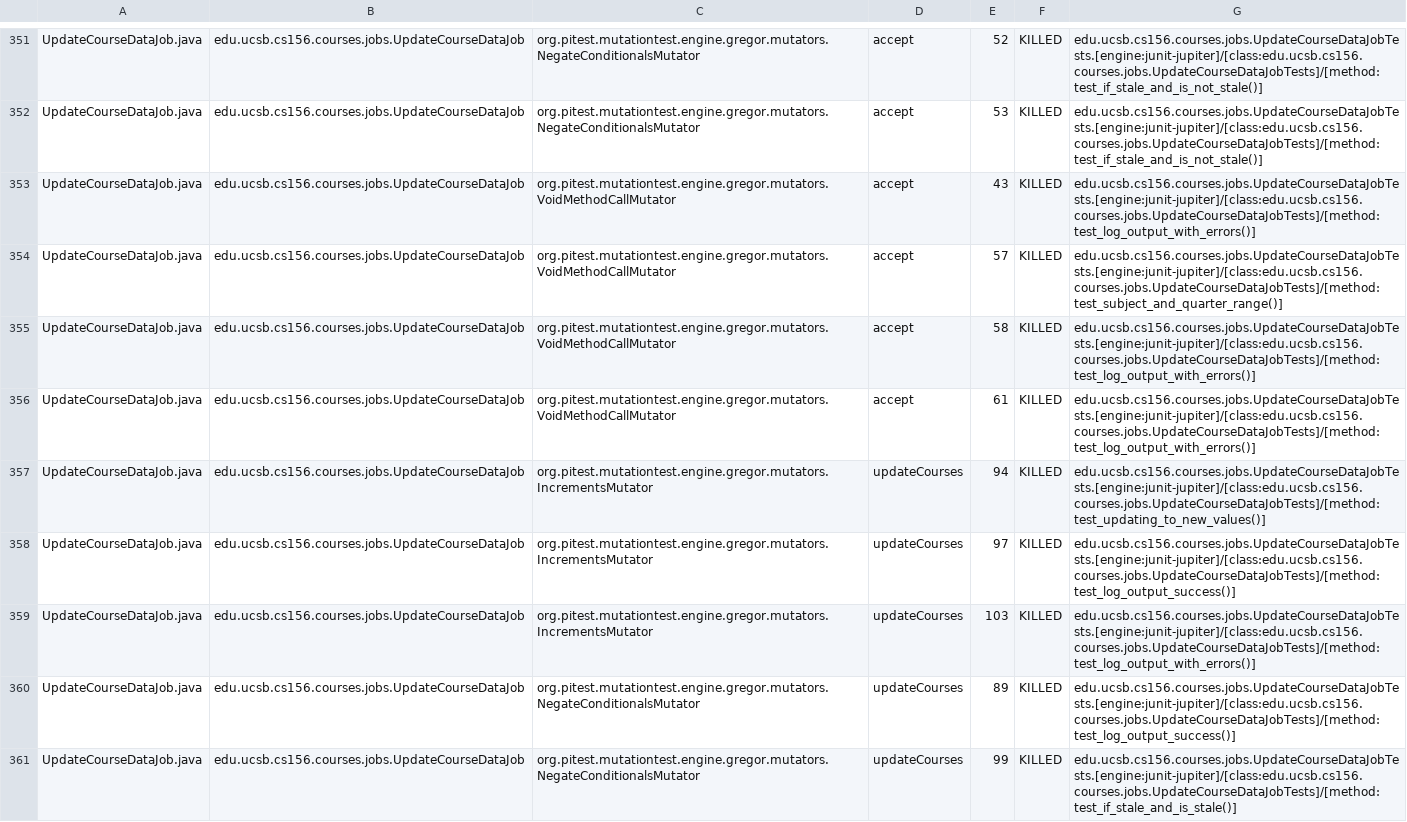
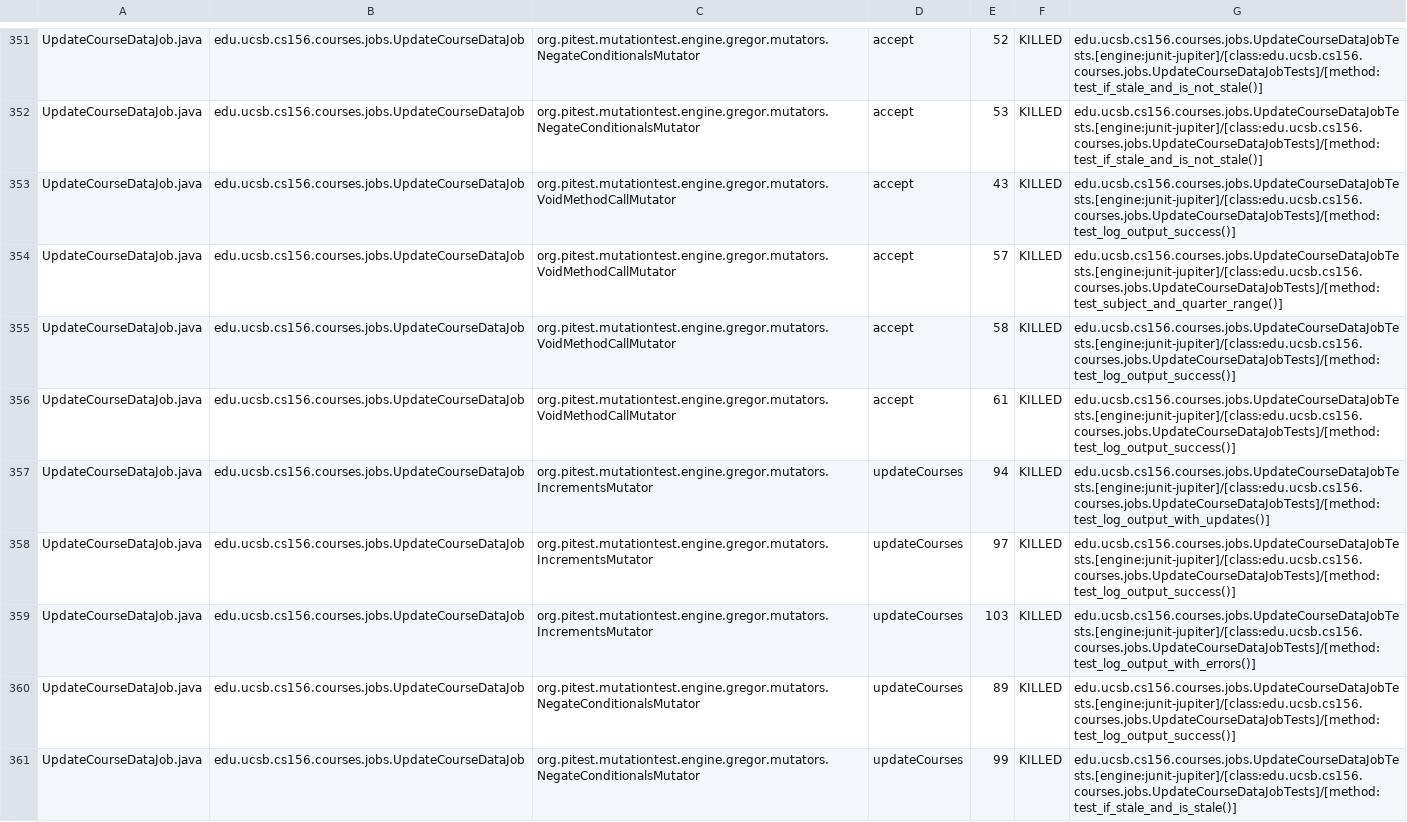
Before and after one commit to ucsb-cs156-s26/proj-courses-s26-04, a CSV file: prs/38/pitest/mutations.csv, drawn as a sheet; only a part is shown, gaps mark what is left out; the diff covers the shown part only.

Commit message:
Deploying to gh-pages from @ ucsb-cs156-s26/proj-courses-s26-04@78b71b6f5907ef01c70027cb1075bcc23c576a61 🚀

```diff
--- a/prs/38/pitest/mutations.csv
+++ b/prs/38/pitest/mutations.csv
@@ -352,7 +352,7 @@ UpdateCourseDataJob.java,edu.ucsb.cs156.courses.jobs.UpdateCourseDataJob,org.pit
 UpdateCourseDataJob.java,edu.ucsb.cs156.courses.jobs.UpdateCourseDataJob,org.pitest.mutationtest.engine.gregor.mutators.NegateConditionalsMutator,accept,53,KILLED,edu.ucsb.cs156.courses.jobs.UpdateCourseDataJobTests.[engine:junit-jupiter]/[class:edu.ucsb.cs156.courses.jobs.UpdateCourseDataJobTests]/[method:test_if_stale_and_is_not_stale()]
-UpdateCourseDataJob.java,edu.ucsb.cs156.courses.jobs.UpdateCourseDataJob,org.pitest.mutationtest.engine.gregor.mutators.VoidMethodCallMutator,accept,43,KILLED,edu.ucsb.cs156.courses.jobs.UpdateCourseDataJobTests.[engine:junit-jupiter]/[class:edu.ucsb.cs156.courses.jobs.UpdateCourseDataJobTests]/[method:test_log_output_with_errors()]
+UpdateCourseDataJob.java,edu.ucsb.cs156.courses.jobs.UpdateCourseDataJob,org.pitest.mutationtest.engine.gregor.mutators.VoidMethodCallMutator,accept,43,KILLED,edu.ucsb.cs156.courses.jobs.UpdateCourseDataJobTests.[engine:junit-jupiter]/[class:edu.ucsb.cs156.courses.jobs.UpdateCourseDataJobTests]/[method:test_log_output_success()]
 UpdateCourseDataJob.java,edu.ucsb.cs156.courses.jobs.UpdateCourseDataJob,org.pitest.mutationtest.engine.gregor.mutators.VoidMethodCallMutator,accept,57,KILLED,edu.ucsb.cs156.courses.jobs.UpdateCourseDataJobTests.[engine:junit-jupiter]/[class:edu.ucsb.cs156.courses.jobs.UpdateCourseDataJobTests]/[method:test_subject_and_quarter_range()]
-UpdateCourseDataJob.java,edu.ucsb.cs156.courses.jobs.UpdateCourseDataJob,org.pitest.mutationtest.engine.gregor.mutators.VoidMethodCallMutator,accept,58,KILLED,edu.ucsb.cs156.courses.jobs.UpdateCourseDataJobTests.[engine:junit-jupiter]/[class:edu.ucsb.cs156.courses.jobs.UpdateCourseDataJobTests]/[method:test_log_output_with_errors()]
-UpdateCourseDataJob.java,edu.ucsb.cs156.courses.jobs.UpdateCourseDataJob,org.pitest.mutationtest.engine.gregor.mutators.VoidMethodCallMutator,accept,61,KILLED,edu.ucsb.cs156.courses.jobs.UpdateCourseDataJobTests.[engine:junit-jupiter]/[class:edu.ucsb.cs156.courses.jobs.UpdateCourseDataJobTests]/[method:test_log_output_with_errors()]
-UpdateCourseDataJob.java,edu.ucsb.cs156.courses.jobs.UpdateCourseDataJob,org.pitest.mutationtest.engine.gregor.mutators.IncrementsMutator,updateCourses,94,KILLED,edu.ucsb.cs156.courses.jobs.UpdateCourseDataJobTests.[engine:junit-jupiter]/[class:edu.ucsb.cs156.courses.jobs.UpdateCourseDataJobTests]/[method:test_updating_to_new_values()]
+UpdateCourseDataJob.java,edu.ucsb.cs156.courses.jobs.UpdateCourseDataJob,org.pitest.mutationtest.engine.gregor.mutators.VoidMethodCallMutator,accept,58,KILLED,edu.ucsb.cs156.courses.jobs.UpdateCourseDataJobTests.[engine:junit-jupiter]/[class:edu.ucsb.cs156.courses.jobs.UpdateCourseDataJobTests]/[method:test_log_output_success()]
+UpdateCourseDataJob.java,edu.ucsb.cs156.courses.jobs.UpdateCourseDataJob,org.pitest.mutationtest.engine.gregor.mutators.VoidMethodCallMutator,accept,61,KILLED,edu.ucsb.cs156.courses.jobs.UpdateCourseDataJobTests.[engine:junit-jupiter]/[class:edu.ucsb.cs156.courses.jobs.UpdateCourseDataJobTests]/[method:test_log_output_success()]
+UpdateCourseDataJob.java,edu.ucsb.cs156.courses.jobs.UpdateCourseDataJob,org.pitest.mutationtest.engine.gregor.mutators.IncrementsMutator,updateCourses,94,KILLED,edu.ucsb.cs156.courses.jobs.UpdateCourseDataJobTests.[engine:junit-jupiter]/[class:edu.ucsb.cs156.courses.jobs.UpdateCourseDataJobTests]/[method:test_log_output_with_updates()]
 UpdateCourseDataJob.java,edu.ucsb.cs156.courses.jobs.UpdateCourseDataJob,org.pitest.mutationtest.engine.gregor.mutators.IncrementsMutator,updateCourses,97,KILLED,edu.ucsb.cs156.courses.jobs.UpdateCourseDataJobTests.[engine:junit-jupiter]/[class:edu.ucsb.cs156.courses.jobs.UpdateCourseDataJobTests]/[method:test_log_output_success()]
```
Also changed, not shown: 64 edited cells elsewhere in this file, 53 other files.
